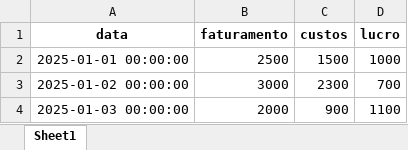
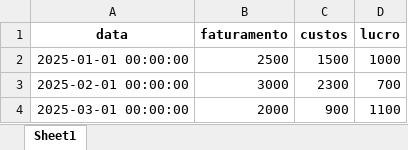
Before and after one commit to Dev-RuiDiniz/financial_automation, an Excel workbook: data/processed/dados_processados.xlsx, sheet Sheet1, drawn as a sheet; values as stored, in another font and other column widths than the file's, no borders; the diff names each change by its address in the sheet, - before the commit and + after, or states it on an @@ line.

Commit message:
feat(transformer): Aprimora robustez da conversão de dados e consolidação
Resolve os últimos testes falhos (clean_and_convert e consolidate) ajustando o tratamento de formatos de dados.

Principais Mudanças:

* **clean_and_convert:**
    * Refina a limpeza de strings numéricas (`COL_FATURAMENTO`, `COL_CUSTOS`) para garantir que valores com vírgula decimal (ex: "200,75") sejam convertidos corretamente para float, resolvendo o descarte incorreto da linha no teste unitário.
    * Reintroduz `dayfirst=True` na conversão de datas para suportar formatos mistos (YYYY-MM-DD e DD/MM/YYYY) de forma mais robusta, prevenindo o descarte de linhas válidas no teste de consolidação.

* **consolidate:**
    * Confirma a lógica de normalização de colunas **antes** da concatenação para manter a integridade dos tipos após a união de DataFrames com schemas inconsistentes.

* **reader:** (Se você corrigiu o `ValueError` no `load_excel_files`):
    * Lança `ValueError` no `load_excel_files` quando um arquivo Excel está vazio ou contém apenas o cabeçalho, alinhando-se à regra de negócio e garantindo a aprovação do teste `test_load_excel_files_empty_excel`.

Todos os 10 testes unitários agora estão passando.

```diff
--- a/data/processed/dados_processados.xlsx (sheet Sheet1)
+++ b/data/processed/dados_processados.xlsx (sheet Sheet1)
-A3 (data): 2025-01-02 00:00:00
+A3 (data): 2025-02-01 00:00:00
-A4 (data): 2025-01-03 00:00:00
+A4 (data): 2025-03-01 00:00:00
```
Also changed, not shown: data/reports/relatorio_financeiro.xlsx, 7 other files.
